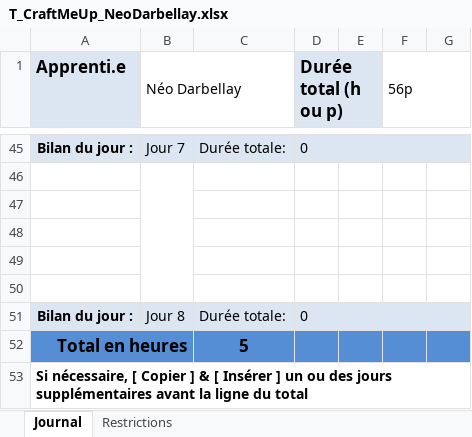
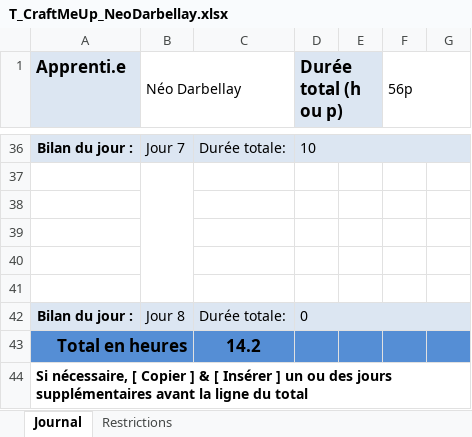
Before and after one commit to Jonathan150408/Craft-Me-Up, an Excel workbook: T_CraftMeUp_NeoDarbellay.xlsx, sheet Journal, drawn as a sheet; only a part is shown, gaps mark what is left out; values as stored, in another font and other column widths than the file's, no borders; conditional formats not drawn; addresses are those after the commit; the diff covers the shown part only; the diff names each change by its address in the sheet, - before the commit and + after, or states it on an @@ line.

```diff
--- a/T_CraftMeUp_NeoDarbellay.xlsx (sheet Journal)
+++ b/T_CraftMeUp_NeoDarbellay.xlsx (sheet Journal)
-D36 (Durée total (h ou p)): 0
+D36 (Durée total (h ou p)): 10
-C43: 5
+C43: 14.2
```
Also changed, not shown: 17 added rows, 26 removed rows, 1 edited cell and merged cells elsewhere in this sheet, formulas that keep their value, T-CraftMeUp_JonathanJunod.xlsx, 3 other files.
